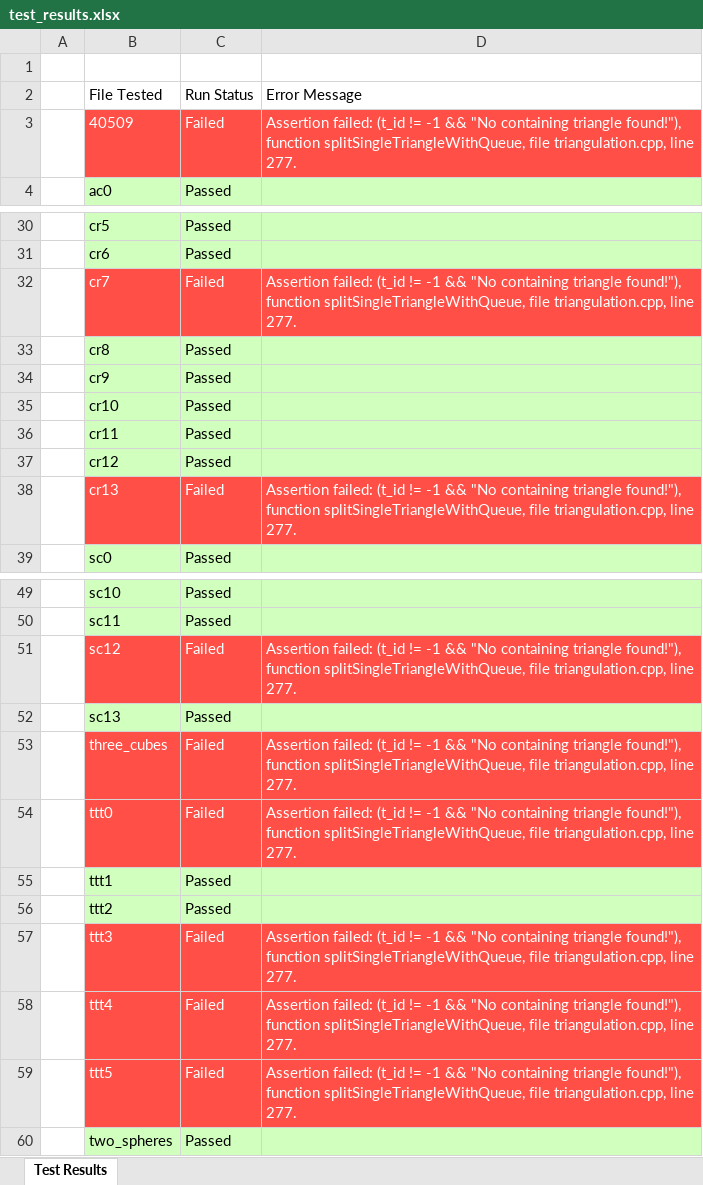
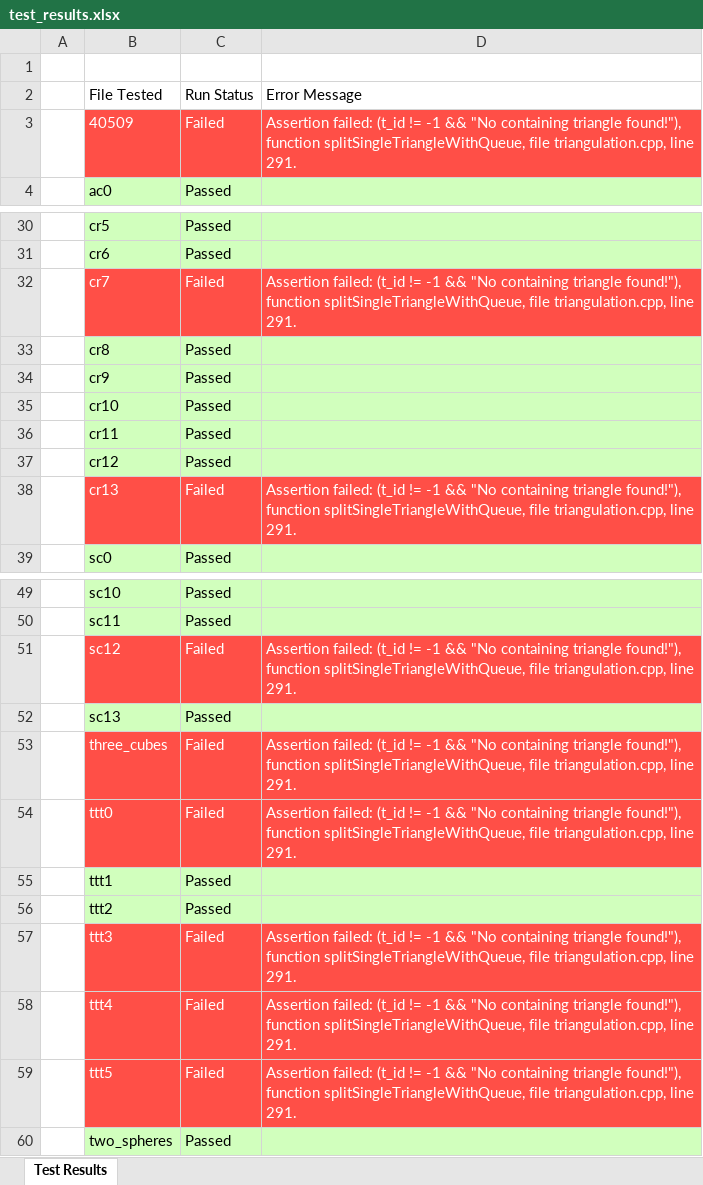
Before and after one commit to gcherchi/FastAndRobustMeshArrangements, an Excel workbook: test_results.xlsx, sheet Test Results, drawn as a sheet; only a part is shown, gaps mark what is left out; values as stored, in another font and other column widths than the file's, no borders; the diff names each change by its address in the sheet, - before the commit and + after, or states it on an @@ line.

```diff
--- a/test_results.xlsx (sheet Test Results)
+++ b/test_results.xlsx (sheet Test Results)
-D3: …triangulation.cpp, line 277.
+D3: …triangulation.cpp, line 291.
-D32: …triangulation.cpp, line 277.
+D32: …triangulation.cpp, line 291.
-D38: …triangulation.cpp, line 277.
+D38: …triangulation.cpp, line 291.
-D51: …triangulation.cpp, line 277.
+D51: …triangulation.cpp, line 291.
-D53:D54: …triangulation.cpp, line 277.
+D53:D54: …triangulation.cpp, line 291.
-D57:D59: …triangulation.cpp, line 277.
+D57:D59: …triangulation.cpp, line 291.
```
Also changed, not shown: 4 other files.
